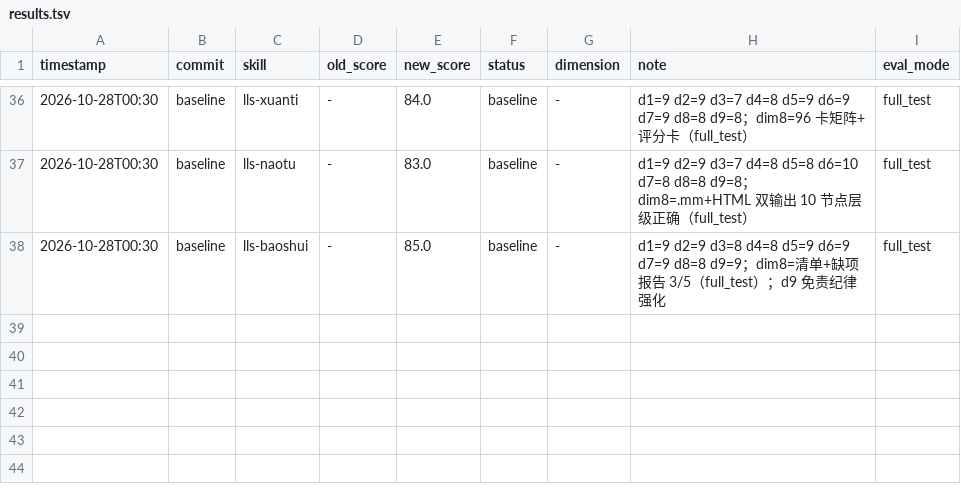
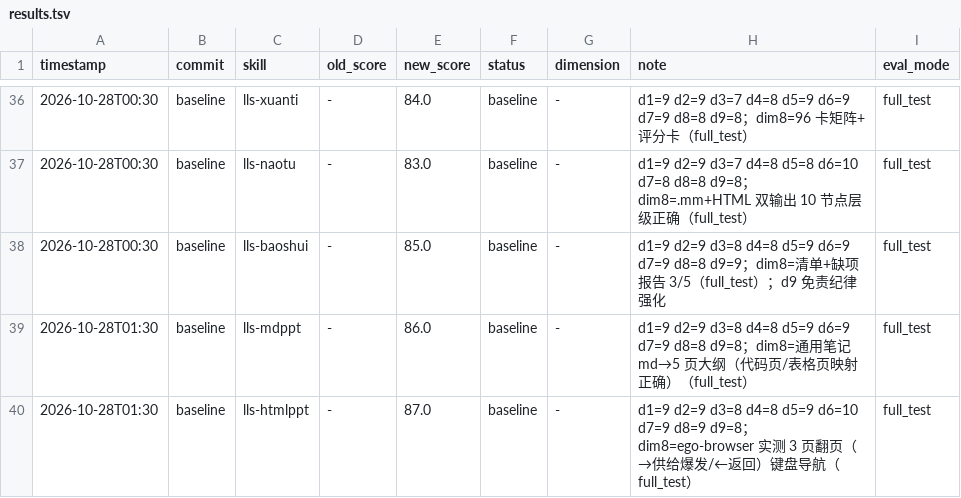
Before and after one commit to lls-teach/lls-workbuddy-butler, a TSV file: lls-base-skills/results.tsv, drawn as a sheet; only a part is shown, gaps mark what is left out.

Commit message:
feat: 双载体演示技能（lls-mdppt Markdown转PPT / lls-htmlppt HTML交互演示，ego-browser 实测翻页）+ darwin 基线，家族扩至 25 支

```diff
--- a/lls-base-skills/results.tsv
+++ b/lls-base-skills/results.tsv
@@ -38 +38,3 @@ timestamp	commit	skill	old_score	new_score	status	dimension	note	eval_mode
 2026-10-28T00:30	baseline	lls-baoshui	-	85.0	baseline	-	d1=9 d2=9 d3=8 d4=8 d5=9 d6=9 d7=9 d8=8 d9=9；dim8=清单+缺项报告 3/5（full_test）；d9 免责纪律强化	full_test
+2026-10-28T01:30	baseline	lls-mdppt	-	86.0	baseline	-	d1=9 d2=9 d3=8 d4=8 d5=9 d6=9 d7=9 d8=8 d9=8；dim8=通用笔记 md→5 页大纲（代码页/表格页映射正确）（full_test）	full_test
+2026-10-28T01:30	baseline	lls-htmlppt	-	87.0	baseline	-	d1=9 d2=9 d3=8 d4=8 d5=9 d6=10 d7=9 d8=9 d9=8；dim8=ego-browser 实测 3 页翻页（→供给爆发/←返回）键盘导航（full_test）	full_test
```
Also changed, not shown: 15 other files.
